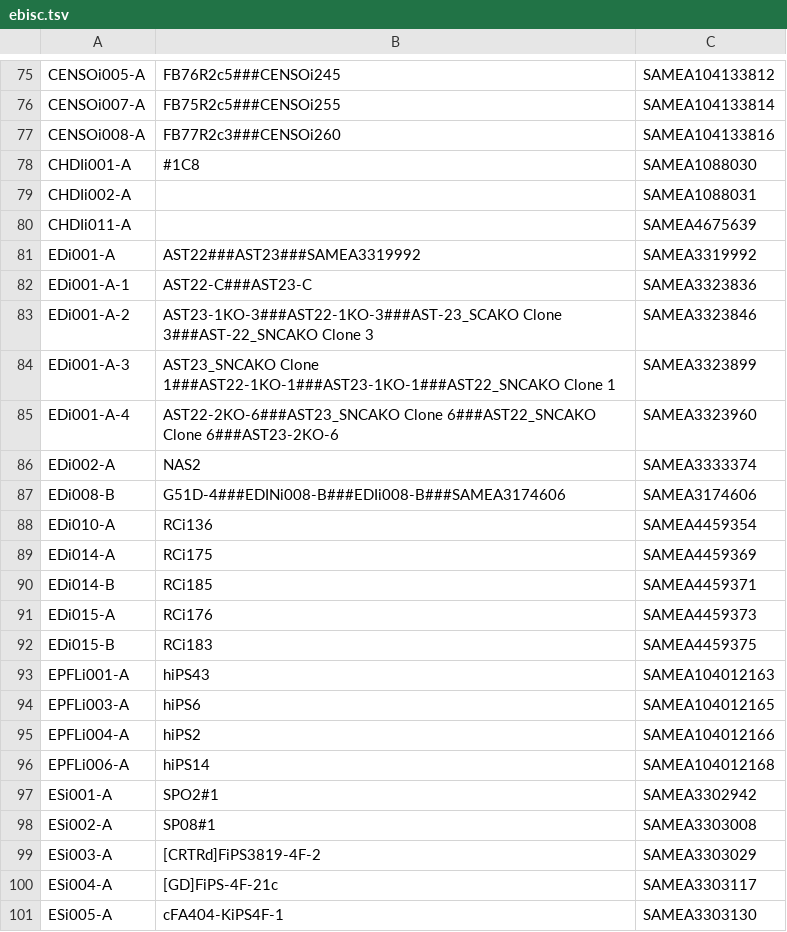
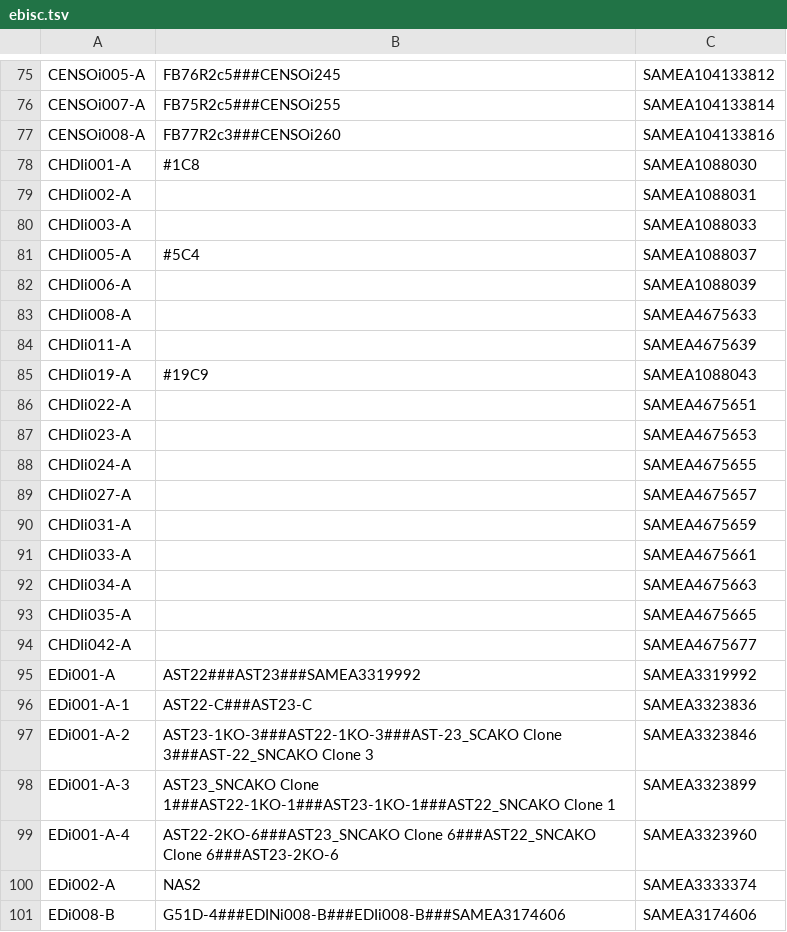
Before and after one commit to EMBL-EBI-GCA/literature_mining_ids, a TSV file: ebisc.tsv, drawn as a sheet; only a part is shown, gaps mark what is left out; the shorter side is filled out with more unchanged rows.

Commit message:
Automated literature mining backup @ Wed 14 Aug 06:30:07 BST 2019

```diff
--- a/ebisc.tsv
+++ b/ebisc.tsv
@@ -79,3 +79,17 @@ CHDIi001-A	#1C8	SAMEA1088030
 CHDIi002-A		SAMEA1088031
+CHDIi003-A		SAMEA1088033
+CHDIi005-A	#5C4	SAMEA1088037
+CHDIi006-A		SAMEA1088039
+CHDIi008-A		SAMEA4675633
 CHDIi011-A		SAMEA4675639
+CHDIi019-A	#19C9	SAMEA1088043
+CHDIi022-A		SAMEA4675651
+CHDIi023-A		SAMEA4675653
+CHDIi024-A		SAMEA4675655
+CHDIi027-A		SAMEA4675657
+CHDIi031-A		SAMEA4675659
+CHDIi033-A		SAMEA4675661
+CHDIi034-A		SAMEA4675663
+CHDIi035-A		SAMEA4675665
+CHDIi042-A		SAMEA4675677
 EDi001-A	AST22###AST23###SAMEA3319992	SAMEA3319992
```
